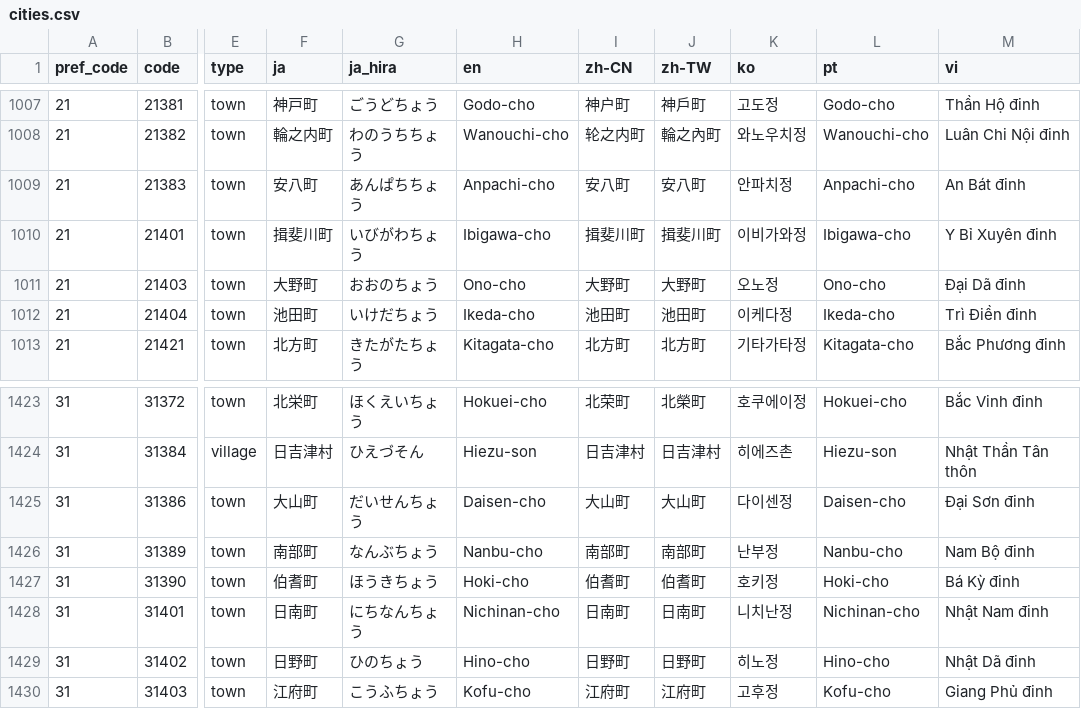
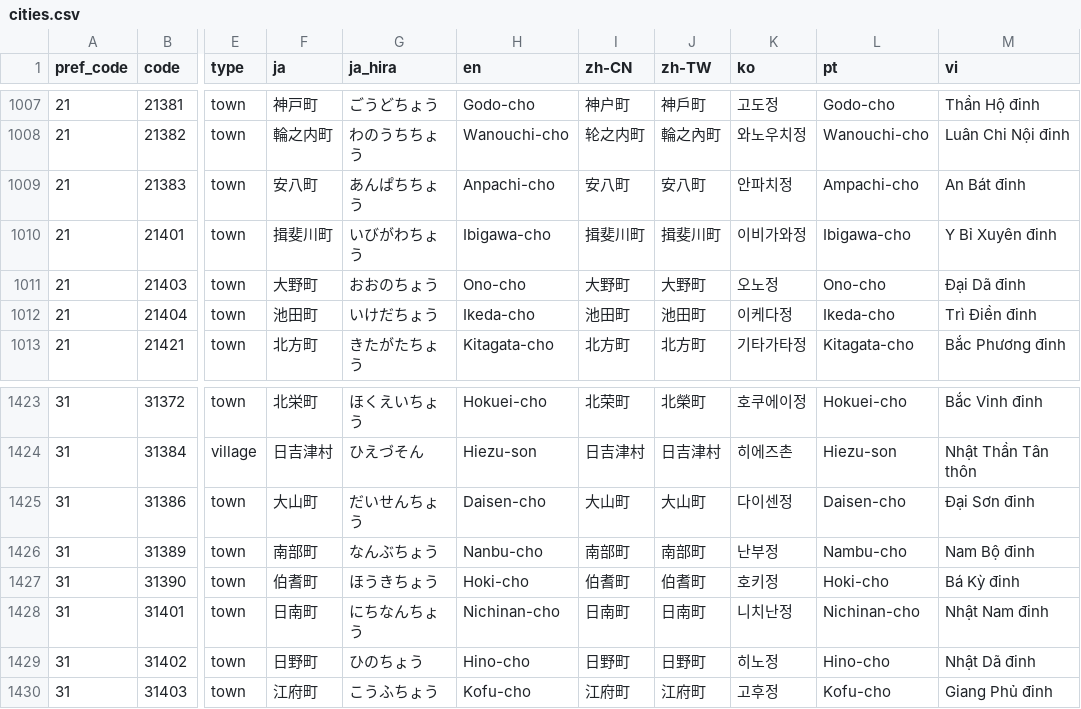
Before and after one commit to toshtag/jp-regions-i18n, a CSV file: data-source/cities.csv, drawn as a sheet; only a part is shown, gaps mark what is left out; the diff covers the shown part only; the diff names each change by its address in the sheet, - before the commit and + after, or states it on an @@ line.

```diff
--- a/data-source/cities.csv
+++ b/data-source/cities.csv
-L1009 (pt): Anpachi-cho
+L1009 (pt): Ampachi-cho
-L1426 (pt): Nanbu-cho
+L1426 (pt): Nambu-cho
```
Also changed, not shown: 7 edited cells elsewhere in this file.
